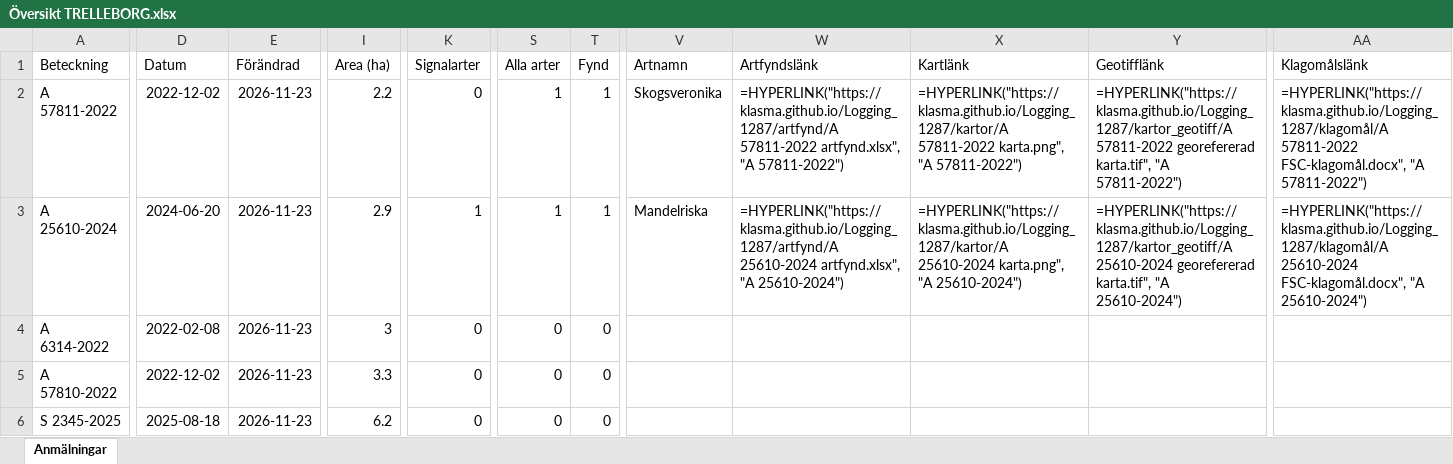
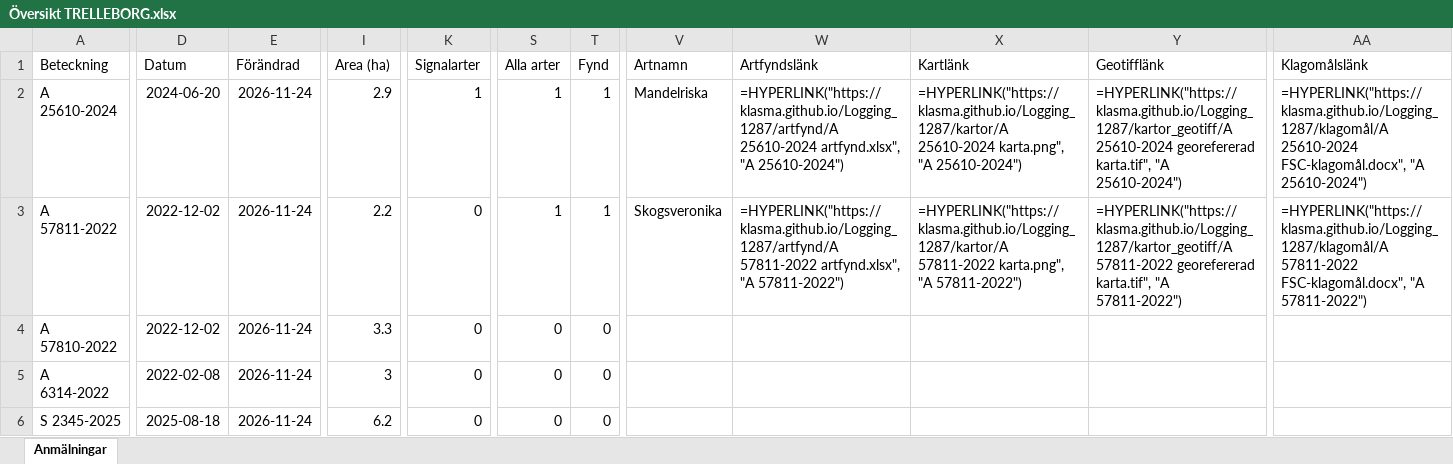
Before and after one commit to klasma/Logging_1287, an Excel workbook: Översikt TRELLEBORG.xlsx, sheet Anmälningar, drawn as a sheet; only a part is shown, gaps mark what is left out; values as stored, in another font and other column widths than the file's, no borders; formulas without a stored value are shown as written; removed rows and columns are numbered as before the commit, all else as after; rows hold the shown columns only; the diff covers the shown part only; the diff names each change by its address in the sheet, - before the commit and + after, or states it on an @@ line.

```diff
--- a/Översikt TRELLEBORG.xlsx (sheet Anmälningar)
+++ b/Översikt TRELLEBORG.xlsx (sheet Anmälningar)
+row 2: A 25610-2024 | 2024-06-20 | 2026-11-24 | 2.9 | 1 | 1 | 1 | Mandelriska | =HYPERLINK("https://klasma.github.io/Logging_1287/artfynd/A 25610-2024 artfynd.xlsx", "A 25610-2024") | =HYPERLINK("https://klasma.github.io/Logging_1287/kartor/A 25610-2024 karta.png", "A 25610-2024") | =HYPERLINK("https://klasma.github.io/Logging_1287/kartor_geotiff/A 25610-2024 georefererad karta.tif", "A 25610-2024") | =HYPERLINK("https://klasma.github.io/Logging_1287/klagomål/A 25610-2024 FSC-klagomål.docx", "A 25610-2024")
-E3:E5 (Förändrad): 2026-11-23
+E3:E5 (Förändrad): 2026-11-24
-A4 (Beteckning): A 25610-2024
+A4 (Beteckning): A 57810-2022
-D4 (Datum): 2024-06-20
+D4 (Datum): 2022-12-02
-I4 (Area (ha)): 2.9
+I4 (Area (ha)): 3.3
-K4 (Signalarter): 1
+K4 (Signalarter): 0
-S4 (Alla arter): 1
+S4 (Alla arter): 0
-T4 (Fynd): 1
+T4 (Fynd): 0
-V4 (Artnamn): Mandelriska
+V4 (Artnamn): (empty)
-W4 (Artfyndslänk): =HYPERLINK("https://klasma.github.io/Logging_1287/artfynd/A 25610-2024 artfynd.xlsx", "A 25610-2024")
+W4 (Artfyndslänk): (empty)
-X4 (Kartlänk): =HYPERLINK("https://klasma.github.io/Logging_1287/kartor/A 25610-2024 karta.png", "A 25610-2024")
+X4 (Kartlänk): (empty)
-Y4 (Geotifflänk): =HYPERLINK("https://klasma.github.io/Logging_1287/kartor_geotiff/A 25610-2024 georefererad karta.tif", "A 25610-2024")
+Y4 (Geotifflänk): (empty)
-AA4 (Klagomålslänk): =HYPERLINK("https://klasma.github.io/Logging_1287/klagomål/A 25610-2024 FSC-klagomål.docx", "A 25610-2024")
+AA4 (Klagomålslänk): (empty)
-row 5: A 57810-2022 | 2022-12-02 | 2026-11-23 | 3.3 | 0 | 0 | 0
-E6 (Förändrad): 2026-11-23
+E6 (Förändrad): 2026-11-24
```
Also changed, not shown: 3 edited cells elsewhere in this sheet, artfynd/A 25610-2024 artfynd.xlsx, artfynd/A 57811-2022 artfynd.xlsx, 9 other files.
